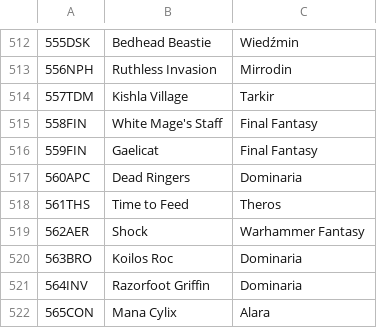
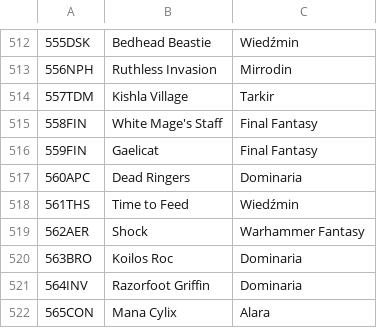
Before and after one commit to jurekjurekgh/mtg, a CSV file: tools/collection-art-ids.csv, drawn as a sheet; only a part is shown, gaps mark what is left out; the diff names each change by its address in the sheet, - before the commit and + after, or states it on an @@ line.

Commit message:
Uwagi z gry/A: Time to Feed wg planu właściciela (Wiedźmin), nie wg nazwy setu
Zgłoszenie: „W talii Theros znalazłem kartę Time to Feed. Możesz mi to
wytłumaczyć??? Dane tej karty to: 561THS Time to Feed THS — Wiedźmin".

Przyczyna (pomiar): talia planowa bierze karty po planie, a plan karty jest
przepisywany z arkusza kolekcji (ADR 0029). Wiersz słownika kolekcji
`561THS,Time to Feed,Theros` niósł plan „Theros" — czyli nazwę SETU karty
(THS) — więc generator (ADR 0023) położył kartę w `decks/theros.txt`. Nikt
tego nie wychwycił, bo plan zgadzał się z setem, czyli wyglądał wiarygodnie;
M197/K3 porównuje katalog z DRUKIEM w kolekcji, a oba źródła niosły tę samą
(blędną) wartość. Precedens tej klasy: zgłoszenie C (Shock z planem bloku AER).

Naprawa danych (arkusz właściciela jest źródłem prawdy):
- `tools/collection-art-ids.csv`: `561THS,Time to Feed,Wiedźmin`,
- `src/cards/card-data.js`: `plan: 'Wiedźmin'` (set zostaje THS),
- churn talii z generatora: `theros` 27/9/18 → 26/9/17, `wiedzmin-bg`
  24/8/16 → 26/9/17 (+1x Time to Feed, Forest 3→4); README z pomiaru M203/7,
- golden-master bez zmian (para SNAPSHOT_CONFIG = tarkir-bg vs warhammer-ubr).

Pin `test/zgloszenie-a-time-to-feed-plan.test.js` (2 testy): plan karty ==
arkusz (katalog ORAZ wiersz słownika — dwie reprezentacje tego samego faktu)
i przynależność talii (wiedzmin-bg zawiera kartę, theros/wiedzmin-wur nie).
RED→GREEN: cofnięcie danych → test 1 czerwony.

Bramy: npm test 5976/5976, 0 fail; build 64 moduły / 3953,0 kB.

Co-authored-by: arena-agent <297053741+arena-agent@users.noreply.github.com>

```diff
--- a/tools/collection-art-ids.csv
+++ b/tools/collection-art-ids.csv
-C518: Theros
+C518: Wiedźmin
```
Also changed, not shown: 5 other files.
